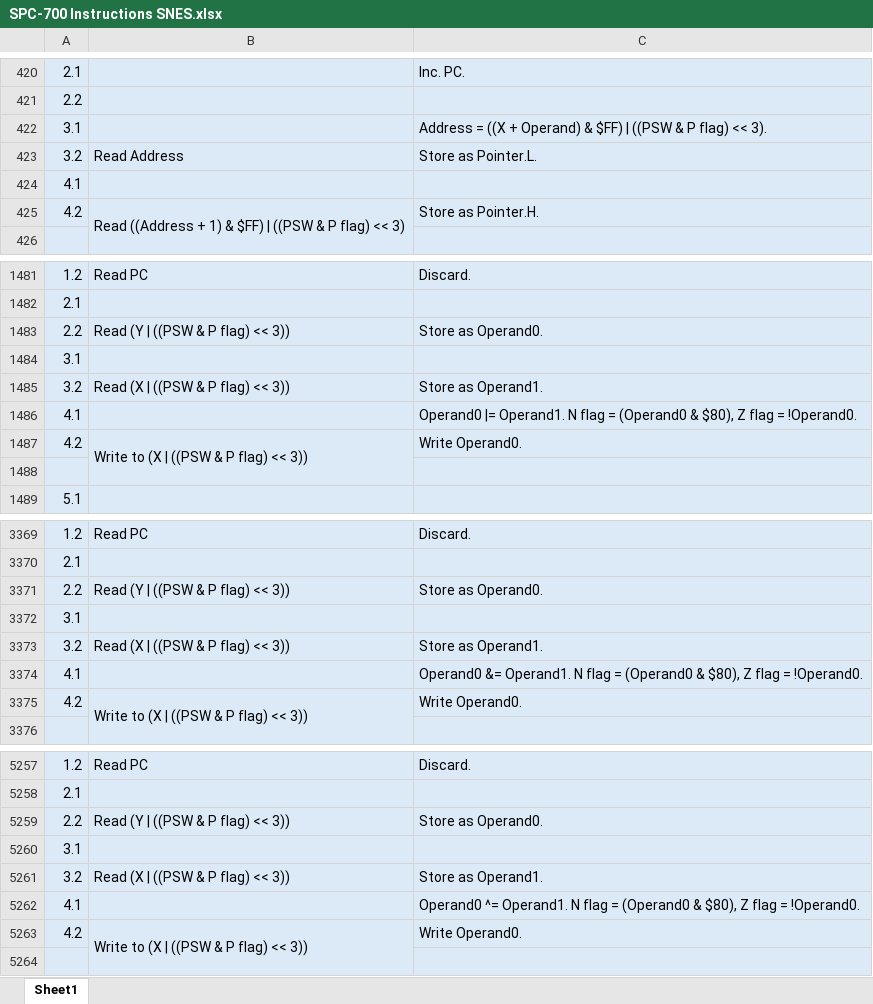
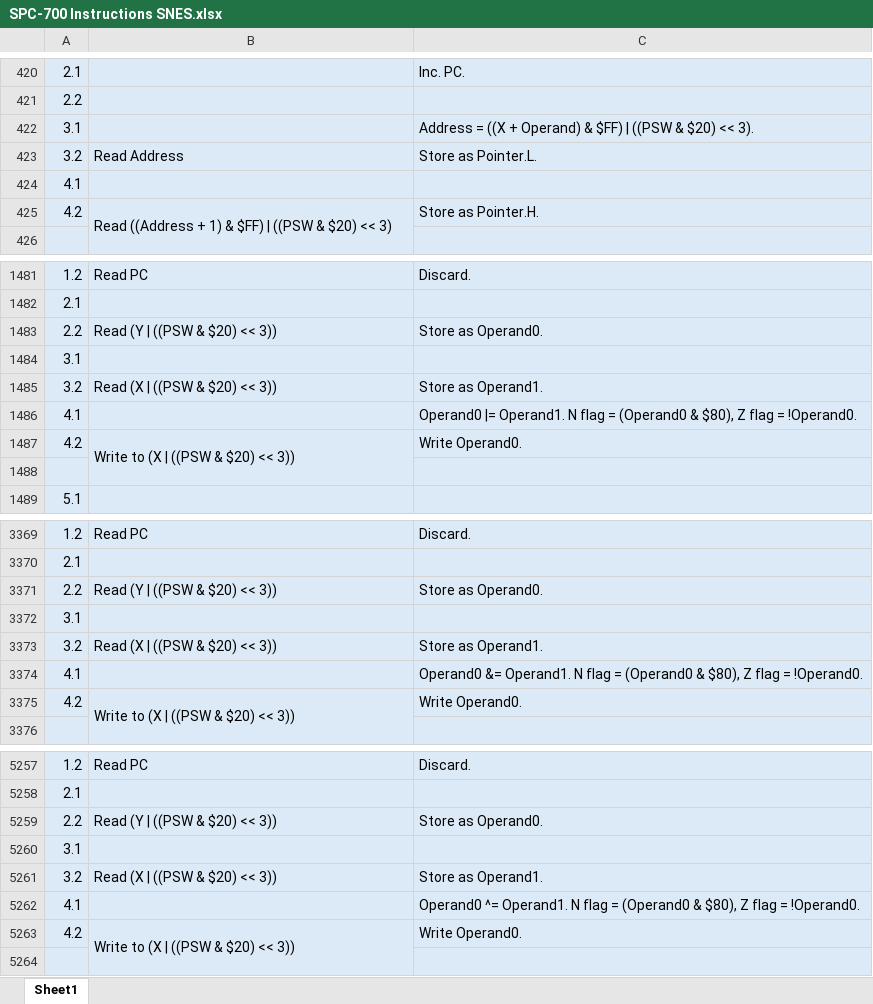
Before and after one commit to L-Spiro/BirdSNES, an Excel workbook: Research/Instructions/SPC-700 Instructions SNES.xlsx, sheet Sheet1, drawn as a sheet; only a part is shown, gaps mark what is left out; values as stored, in another font and other column widths than the file's, no borders; the diff covers the shown part only; the diff names each change by its address in the sheet, - before the commit and + after, or states it on an @@ line.

```diff
--- a/Research/Instructions/SPC-700 Instructions SNES.xlsx (sheet Sheet1)
+++ b/Research/Instructions/SPC-700 Instructions SNES.xlsx (sheet Sheet1)
-C422: …((PSW & P flag) << 3).
+C422: …((PSW & $20) << 3).
-B425: …((PSW & P flag) << 3)
+B425: …((PSW & $20) << 3)
-B1483: Read (Y | ((PSW & P flag) << 3))
+B1483: Read (Y | ((PSW & $20) << 3))
-B1485: Read (X | ((PSW & P flag) << 3))
+B1485: Read (X | ((PSW & $20) << 3))
-B1487: Write to (X | ((PSW & P flag) << 3))
+B1487: Write to (X | ((PSW & $20) << 3))
-B3371: Read (Y | ((PSW & P flag) << 3))
+B3371: Read (Y | ((PSW & $20) << 3))
-B3373: Read (X | ((PSW & P flag) << 3))
+B3373: Read (X | ((PSW & $20) << 3))
-B3375: Write to (X | ((PSW & P flag) << 3))
+B3375: Write to (X | ((PSW & $20) << 3))
-B5259: Read (Y | ((PSW & P flag) << 3))
+B5259: Read (Y | ((PSW & $20) << 3))
-B5261: Read (X | ((PSW & P flag) << 3))
+B5261: Read (X | ((PSW & $20) << 3))
-B5263: Write to (X | ((PSW & P flag) << 3))
+B5263: Write to (X | ((PSW & $20) << 3))
```
Also changed, not shown: 1768 added rows and 101 edited cells elsewhere in this sheet, 5 other files.
